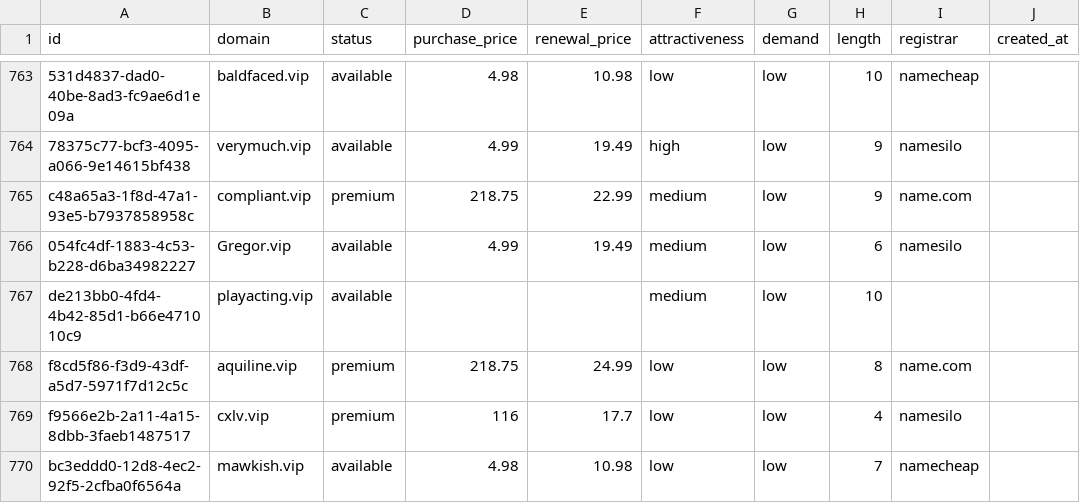
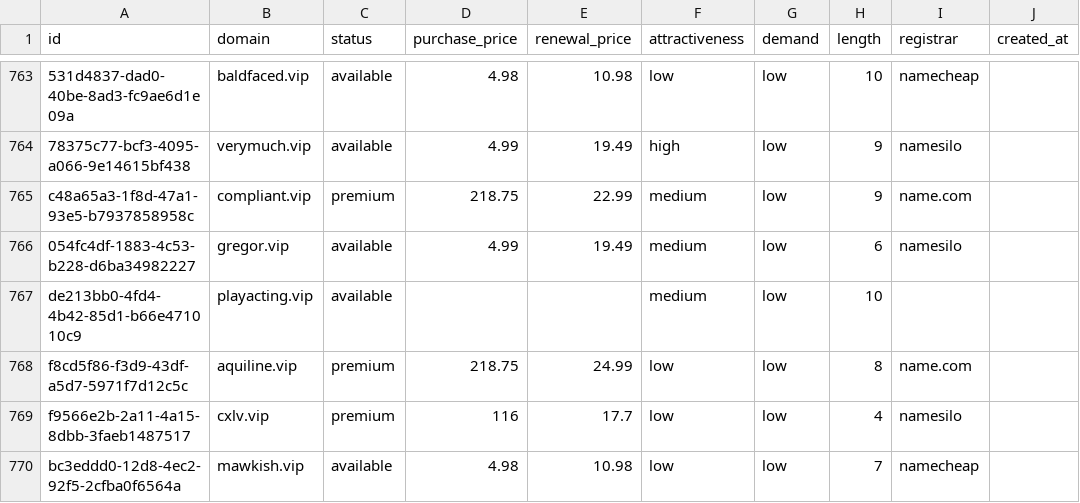
Before and after one commit to UniqueDomains/vip-oneword-domains, a CSV file: vip.csv, drawn as a sheet; only a part is shown, gaps mark what is left out; the diff covers the shown part only; the diff names each change by its address in the sheet, - before the commit and + after, or states it on an @@ line.

Commit message:
Domains update

```diff
--- a/vip.csv
+++ b/vip.csv
-B766 (domain): Gregor.vip
+B766 (domain): gregor.vip
```
Also changed, not shown: 75 edited cells elsewhere in this file, 4 other files.
